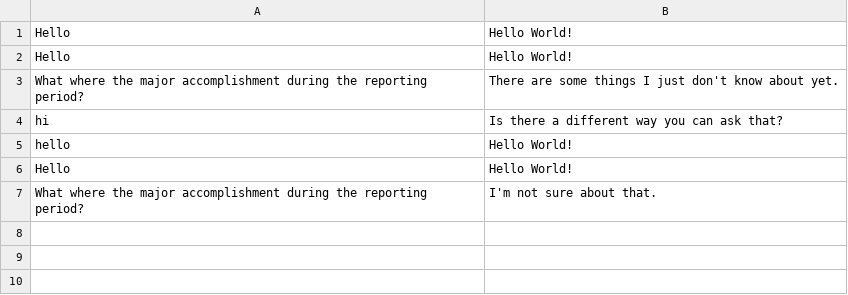
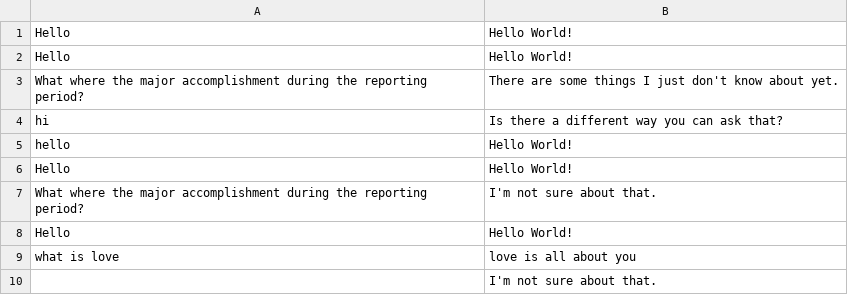
Before and after one commit to thebadsektor/smp3c-g2-chatbot, a CSV file: data/log.csv, drawn as a sheet; the diff names each change by its address in the sheet, - before the commit and + after, or states it on an @@ line.

```diff
--- a/data/log.csv
+++ b/data/log.csv
+row 8: Hello | Hello World!
+row 9: what is love | love is all about you
+row 10:  | I'm not sure about that.
```
Also changed, not shown: data/dataset.csv.
